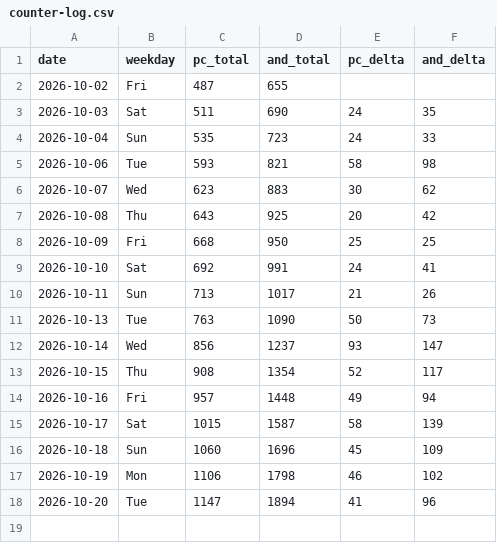
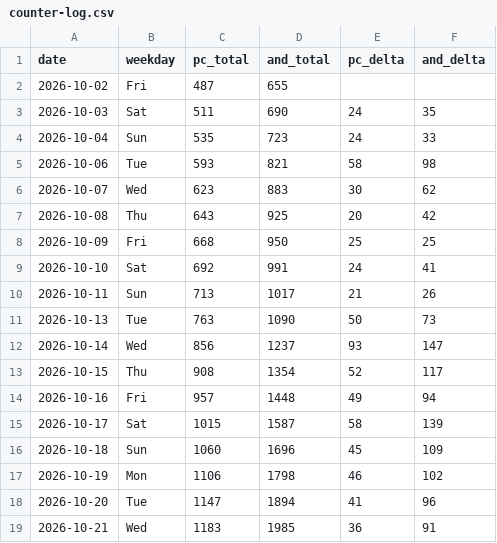
Before and after one commit to allday-lib/wm-dist, a CSV file: stats/counter-log.csv, drawn as a sheet.

```diff
--- a/stats/counter-log.csv
+++ b/stats/counter-log.csv
@@ -18 +18,2 @@ date,weekday,pc_total,and_total,pc_delta,and_delta
 2026-10-20,Tue,1147,1894,41,96
+2026-10-21,Wed,1183,1985,36,91
```
